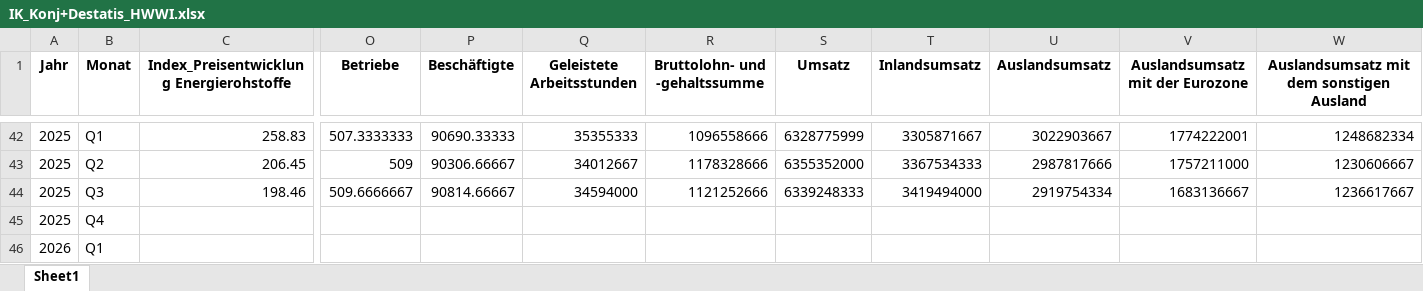
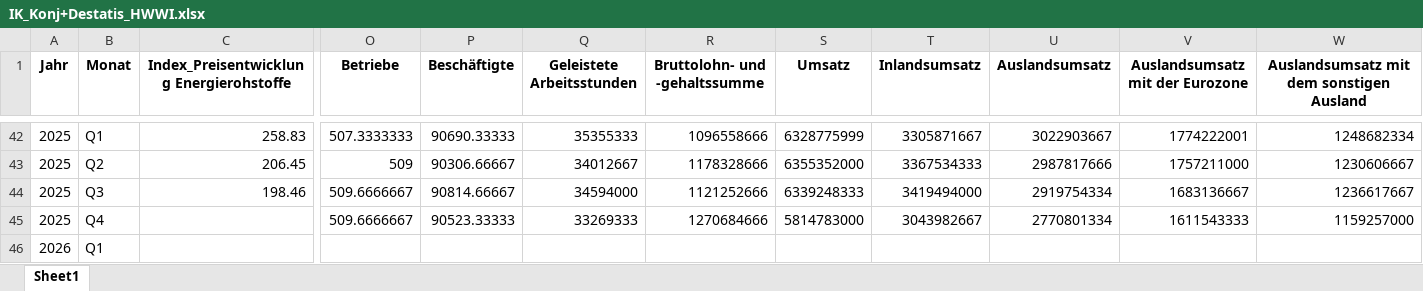
Before and after one commit to IK-Coding2025/ik-dashboard, an Excel workbook: data/IK_Konj+Destatis_HWWI.xlsx, sheet Sheet1, drawn as a sheet; only a part is shown, gaps mark what is left out; values as stored, in another font and other column widths than the file's, no borders; the diff names each change by its address in the sheet, - before the commit and + after, or states it on an @@ line.

Commit message:
Add files via upload

```diff
--- a/data/IK_Konj+Destatis_HWWI.xlsx (sheet Sheet1)
+++ b/data/IK_Konj+Destatis_HWWI.xlsx (sheet Sheet1)
-O45 (Betriebe): (empty)
+O45 (Betriebe): 509.6666667
-P45 (Beschäftigte): (empty)
+P45 (Beschäftigte): 90523.33333
-Q45 (Geleistete Arbeitsstunden): (empty)
+Q45 (Geleistete Arbeitsstunden): 33269333
-R45 (Bruttolohn- und -gehaltssumme): (empty)
+R45 (Bruttolohn- und -gehaltssumme): 1270684666
-S45 (Umsatz): (empty)
+S45 (Umsatz): 5814783000
-T45 (Inlandsumsatz): (empty)
+T45 (Inlandsumsatz): 3043982667
-U45 (Auslandsumsatz): (empty)
+U45 (Auslandsumsatz): 2770801334
-V45 (Auslandsumsatz mit der Eurozone): (empty)
+V45 (Auslandsumsatz mit der Eurozone): 1611543333
-W45: (empty)
+W45: 1159257000
```
